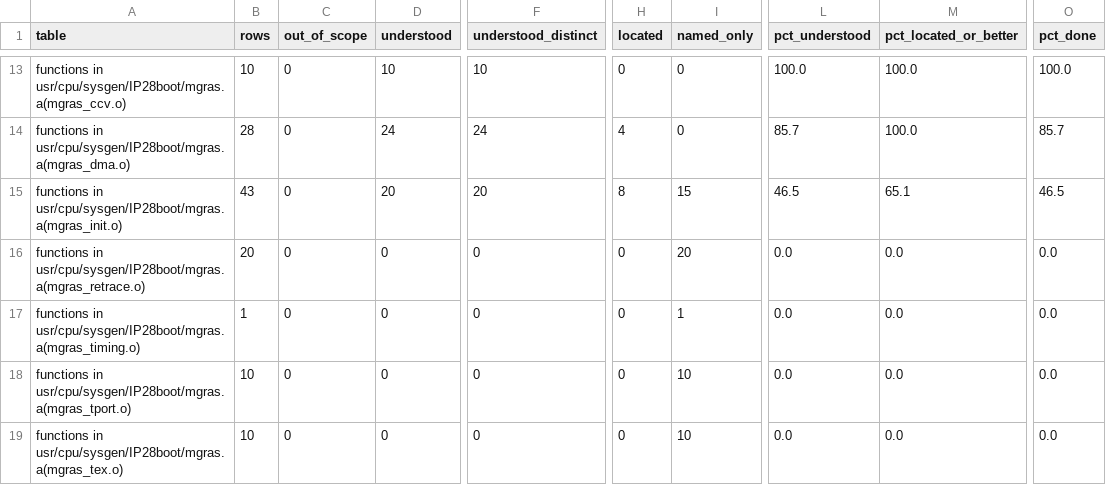
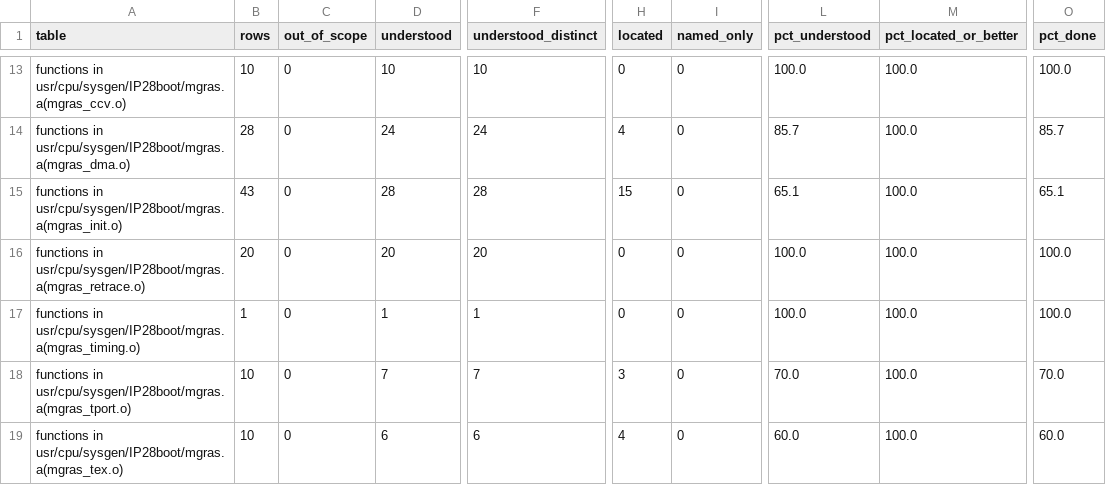
Before and after one commit to jamesbraid/gr4, a TSV file: docs/inventory/summary.tsv, drawn as a sheet; only a part is shown, gaps mark what is left out; the diff covers the shown part only; the diff names each change by its address in the sheet, - before the commit and + after, or states it on an @@ line.

```diff
--- a/docs/inventory/summary.tsv
+++ b/docs/inventory/summary.tsv
-D15 (understood): 20
+D15 (understood): 28
-F15 (understood_distinct): 20
+F15 (understood_distinct): 28
-H15 (located): 8
+H15 (located): 15
-I15 (named_only): 15
+I15 (named_only): 0
-L15 (pct_understood): 46.5
+L15 (pct_understood): 65.1
-M15 (pct_located_or_better): 65.1
+M15 (pct_located_or_better): 100.0
-O15 (pct_done): 46.5
+O15 (pct_done): 65.1
-D16 (understood): 0
+D16 (understood): 20
-F16 (understood_distinct): 0
+F16 (understood_distinct): 20
-I16 (named_only): 20
+I16 (named_only): 0
-L16:L17 (pct_understood): 0.0
+L16:L17 (pct_understood): 100.0
-M16:M19 (pct_located_or_better): 0.0
+M16:M19 (pct_located_or_better): 100.0
-O16:O17 (pct_done): 0.0
+O16:O17 (pct_done): 100.0
-D17 (understood): 0
+D17 (understood): 1
-F17 (understood_distinct): 0
+F17 (understood_distinct): 1
-I17 (named_only): 1
+I17 (named_only): 0
-D18 (understood): 0
+D18 (understood): 7
-F18 (understood_distinct): 0
+F18 (understood_distinct): 7
-H18 (located): 0
+H18 (located): 3
-I18:I19 (named_only): 10
+I18:I19 (named_only): 0
-L18 (pct_understood): 0.0
+L18 (pct_understood): 70.0
-O18 (pct_done): 0.0
+O18 (pct_done): 70.0
-D19 (understood): 0
+D19 (understood): 6
-F19 (understood_distinct): 0
+F19 (understood_distinct): 6
-H19 (located): 0
+H19 (located): 4
-L19 (pct_understood): 0.0
+L19 (pct_understood): 60.0
-O19 (pct_done): 0.0
+O19 (pct_done): 60.0
```
Also changed, not shown: 56 edited cells elsewhere in this file, docs/inventory/binaries.tsv, 1 other file.
